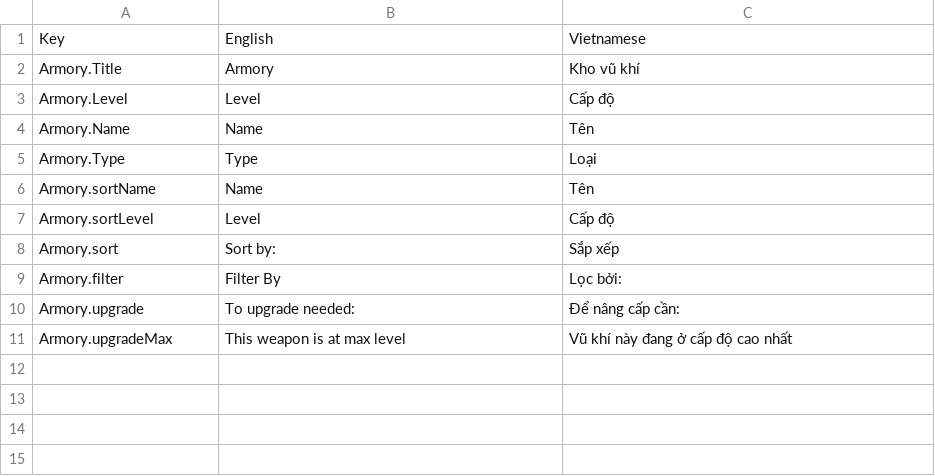
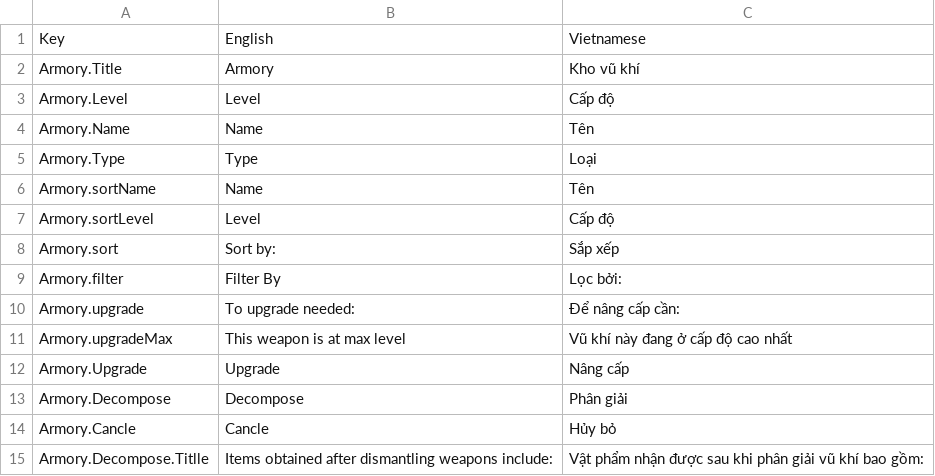
Before and after one commit to hnmluan/MJ, a CSV file: Assets/Packages/SimpleLocalization/Resources/Localization/Armory.csv, drawn as a sheet; the diff names each change by its address in the sheet, - before the commit and + after, or states it on an @@ line.

Commit message:
Decompose Weapon in Armory

```diff
--- a/Assets/Packages/SimpleLocalization/Resources/Localization/Armory.csv
+++ b/Assets/Packages/SimpleLocalization/Resources/Localization/Armory.csv
+row 12: Armory.Upgrade | Upgrade | Nâng cấp
+row 13: Armory.Decompose | Decompose | Phân giải
+row 14: Armory.Cancle | Cancle | Hủy bỏ
+row 15: Armory.Decompose.Titlle | Items obtained after dismantling weapons include: | Vật phẩm nhận được sau khi phân giải vũ khí bao gồm:
```
Also changed, not shown: Assets/Packages/SimpleLocalization/Resources/Localization/Weapon.csv, 21 other files.
